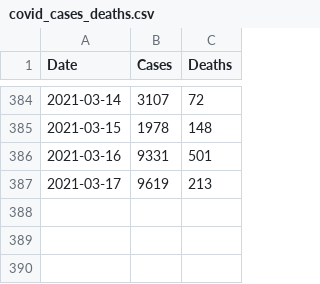
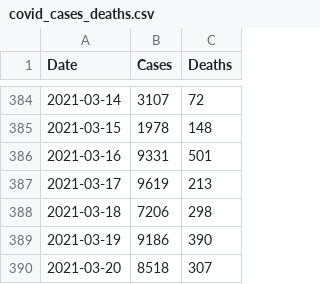
Before and after one commit to jaymeanchante/covid, a CSV file: data/covid_cases_deaths.csv, drawn as a sheet; only a part is shown, gaps mark what is left out; the diff names each change by its address in the sheet, - before the commit and + after, or states it on an @@ line.

```diff
--- a/data/covid_cases_deaths.csv
+++ b/data/covid_cases_deaths.csv
+row 388: 2021-03-18 | 7206 | 298
+row 389: 2021-03-19 | 9186 | 390
+row 390: 2021-03-20 | 8518 | 307
```
Also changed, not shown: data/mobility_index.csv.
